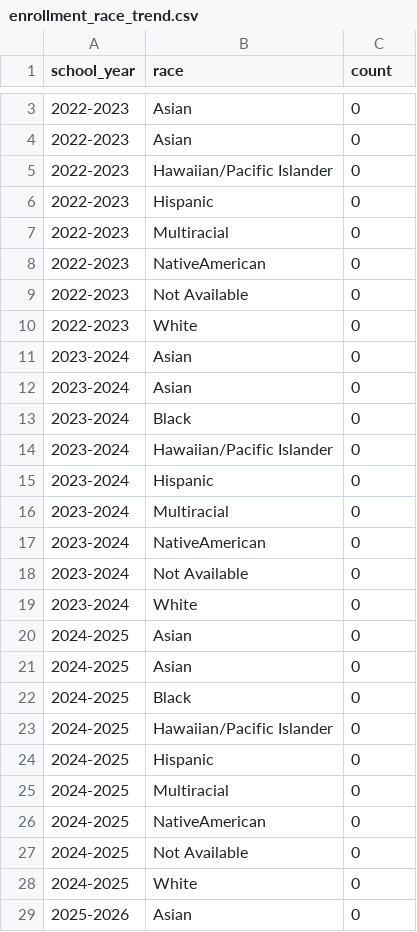
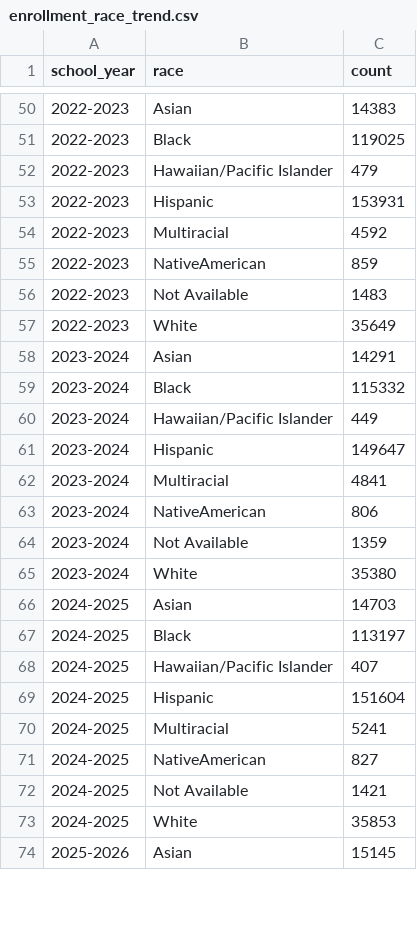
Before and after one commit to mariamraheem/chicago-education-data, a CSV file: enrollment/dashboard/enrollment_race_trend.csv, drawn as a sheet; only a part is shown, gaps mark what is left out; the diff covers the shown part only.

```diff
--- a/enrollment/dashboard/enrollment_race_trend.csv
+++ b/enrollment/dashboard/enrollment_race_trend.csv
@@ -3,27 +50,25 @@ school_year,race,count
-2022-2023,Asian,0
-2022-2023,Asian,0
-2022-2023,Hawaiian/Pacific Islander,0
-2022-2023,Hispanic,0
-2022-2023,Multiracial,0
-2022-2023,NativeAmerican,0
-2022-2023,Not Available,0
-2022-2023,White,0
-2023-2024,Asian,0
-2023-2024,Asian,0
-2023-2024,Black,0
-2023-2024,Hawaiian/Pacific Islander,0
-2023-2024,Hispanic,0
-2023-2024,Multiracial,0
-2023-2024,NativeAmerican,0
-2023-2024,Not Available,0
-2023-2024,White,0
-2024-2025,Asian,0
-2024-2025,Asian,0
-2024-2025,Black,0
-2024-2025,Hawaiian/Pacific Islander,0
-2024-2025,Hispanic,0
-2024-2025,Multiracial,0
-2024-2025,NativeAmerican,0
-2024-2025,Not Available,0
-2024-2025,White,0
-2025-2026,Asian,0
+2022-2023,Asian,14383
+2022-2023,Black,119025
+2022-2023,Hawaiian/Pacific Islander,479
+2022-2023,Hispanic,153931
+2022-2023,Multiracial,4592
+2022-2023,NativeAmerican,859
+2022-2023,Not Available,1483
+2022-2023,White,35649
+2023-2024,Asian,14291
+2023-2024,Black,115332
+2023-2024,Hawaiian/Pacific Islander,449
+2023-2024,Hispanic,149647
+2023-2024,Multiracial,4841
+2023-2024,NativeAmerican,806
+2023-2024,Not Available,1359
+2023-2024,White,35380
+2024-2025,Asian,14703
+2024-2025,Black,113197
+2024-2025,Hawaiian/Pacific Islander,407
+2024-2025,Hispanic,151604
+2024-2025,Multiracial,5241
+2024-2025,NativeAmerican,827
+2024-2025,Not Available,1421
+2024-2025,White,35853
+2025-2026,Asian,15145
```
Also changed, not shown: 48 added rows, 2 removed rows and 8 edited cells elsewhere in this file, enrollment/data/clean/enrollment_race_aggregates_08182026.csv, 2 other files.
